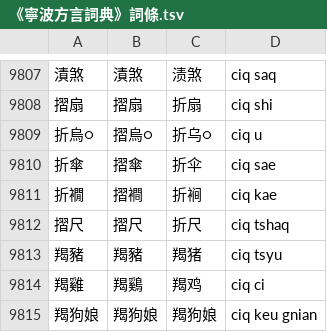
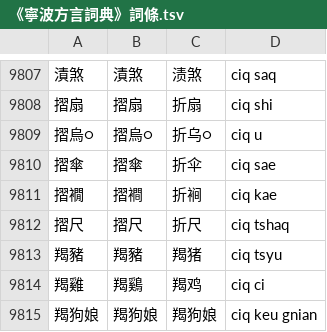
Before and after one commit to ionkaon/data, a TSV file: 《寧波方言詞典》詞條.tsv, drawn as a sheet; only a part is shown, gaps mark what is left out.

Commit message:
fix(寧波方言詞典): 摺

```diff
--- a/《寧波方言詞典》詞條.tsv
+++ b/《寧波方言詞典》詞條.tsv
@@ -9808,5 +9808,5 @@
 摺扇	摺扇	折扇	ciq shi
-折烏○	摺烏○	折乌○	ciq u
-折傘	摺傘	折伞	ciq sae
-折襉	摺襇	折裥	ciq kae
+摺烏○	摺烏○	折乌○	ciq u
+摺傘	摺傘	折伞	ciq sae
+摺襉	摺襇	折裥	ciq kae
 摺尺	摺尺	折尺	ciq tshaq
```
